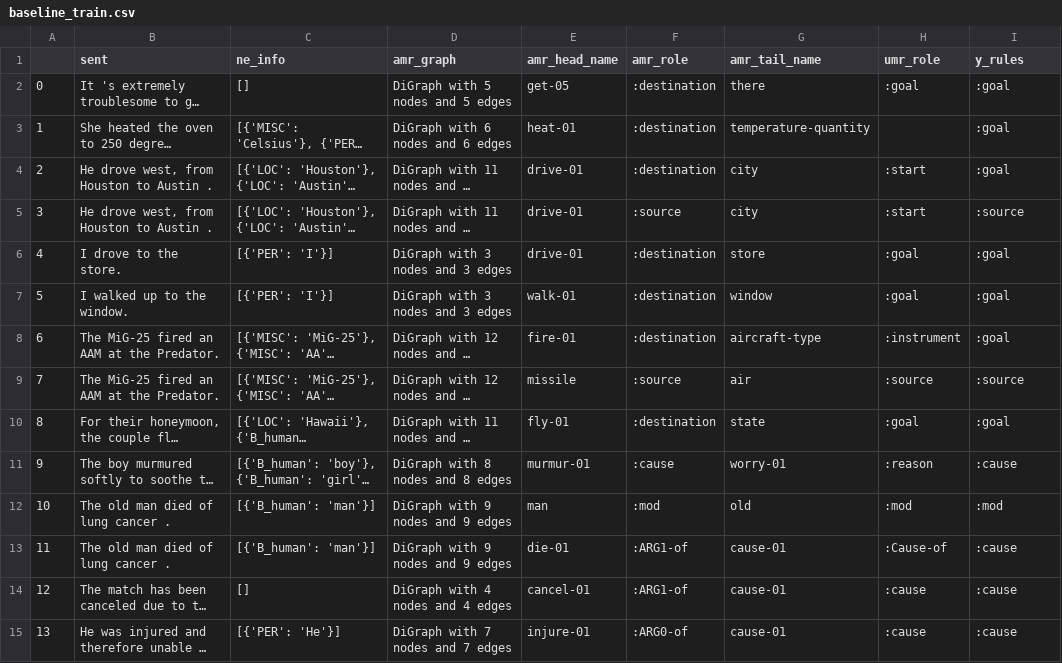
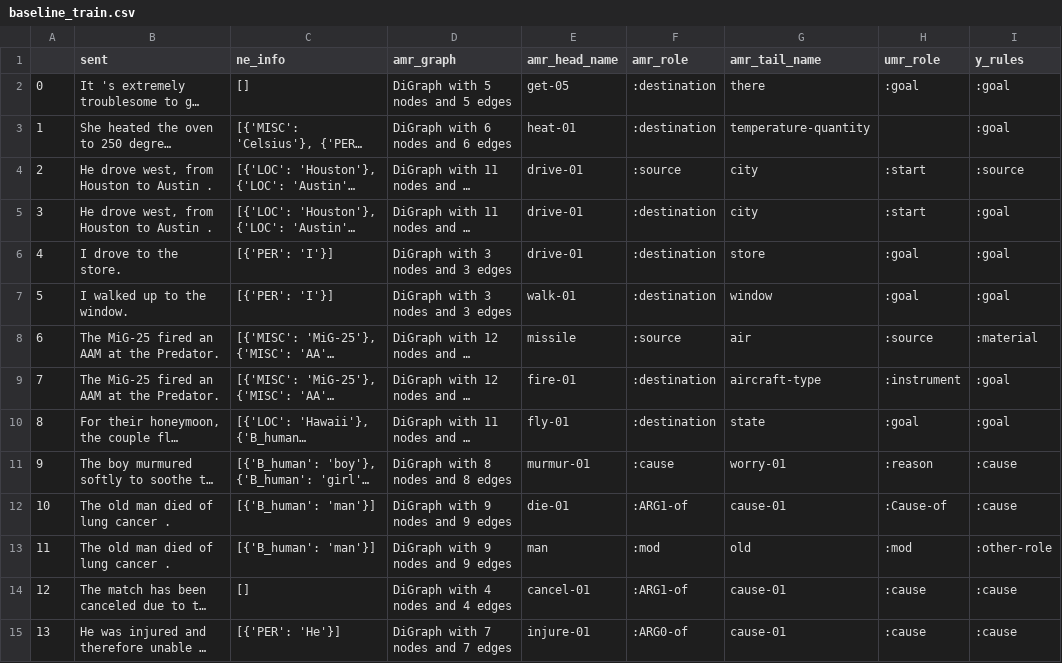
Before and after one commit to clairepost/AMRtoUMR, a CSV file: baseline_train.csv, drawn as a sheet; only a part is shown; long unchanged cells end in …; the diff covers the shown part only; the diff names each change by its address in the sheet, - before the commit and + after, or states it on an @@ line.

```diff
--- a/baseline_train.csv
+++ b/baseline_train.csv
-F4 (amr_role): :destination
+F4 (amr_role): :source
-I4 (y_rules): :goal
+I4 (y_rules): :source
-F5 (amr_role): :source
+F5 (amr_role): :destination
-I5 (y_rules): :source
+I5 (y_rules): :goal
-E8 (amr_head_name): fire-01
+E8 (amr_head_name): missile
-F8 (amr_role): :destination
+F8 (amr_role): :source
-G8 (amr_tail_name): aircraft-type
+G8 (amr_tail_name): air
-H8 (umr_role): :instrument
+H8 (umr_role): :source
-I8 (y_rules): :goal
+I8 (y_rules): :material
-E9 (amr_head_name): missile
+E9 (amr_head_name): fire-01
-F9 (amr_role): :source
+F9 (amr_role): :destination
-G9 (amr_tail_name): air
+G9 (amr_tail_name): aircraft-type
-H9 (umr_role): :source
+H9 (umr_role): :instrument
-I9 (y_rules): :source
+I9 (y_rules): :goal
-E12 (amr_head_name): man
+E12 (amr_head_name): die-01
-F12 (amr_role): :mod
+F12 (amr_role): :ARG1-of
-G12 (amr_tail_name): old
+G12 (amr_tail_name): cause-01
-H12 (umr_role): :mod
+H12 (umr_role): :Cause-of
-I12 (y_rules): :mod
+I12 (y_rules): :cause
-E13 (amr_head_name): die-01
+E13 (amr_head_name): man
-F13 (amr_role): :ARG1-of
+F13 (amr_role): :mod
-G13 (amr_tail_name): cause-01
+G13 (amr_tail_name): old
-H13 (umr_role): :Cause-of
+H13 (umr_role): :mod
-I13 (y_rules): :cause
+I13 (y_rules): :other-role
```
Also changed, not shown: 79 edited cells elsewhere in this file, x_train.csv, y_trues_train.csv, 5 other files.
